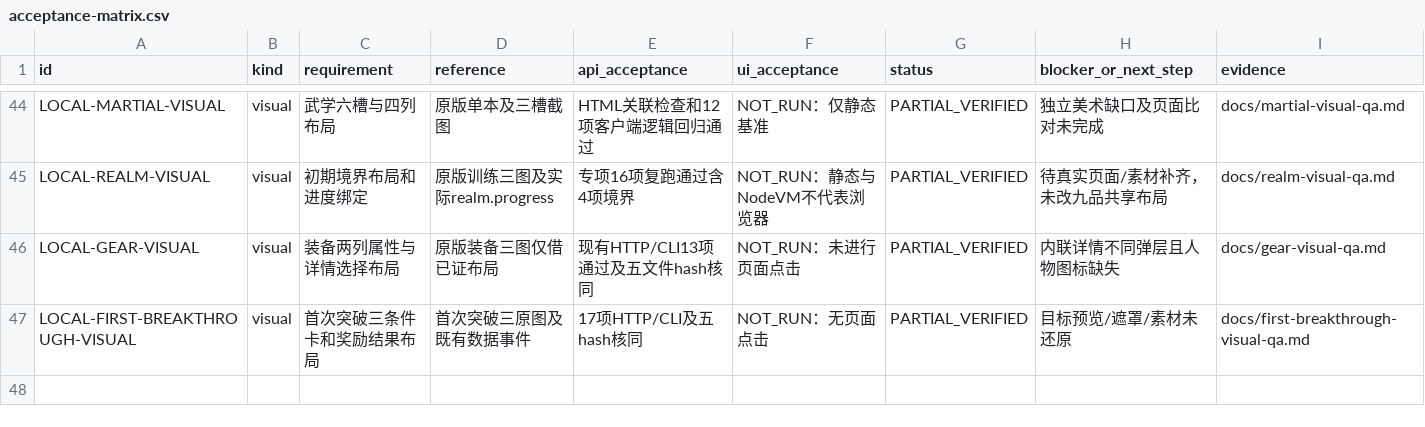
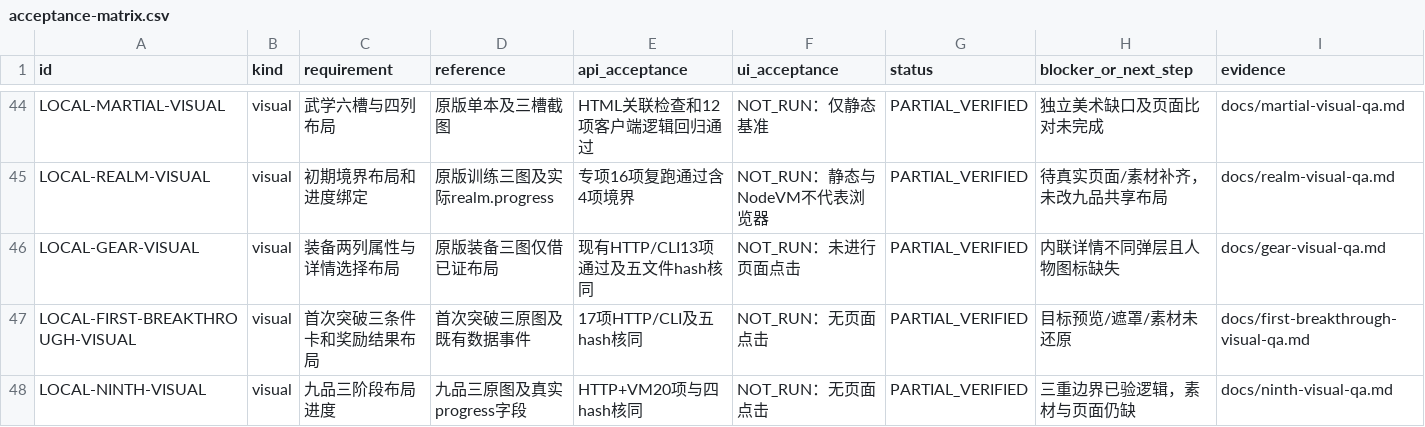
Before and after one commit to linGuangFeng/game-zizaijianghu, a CSV file: docs/acceptance-matrix.csv, drawn as a sheet; only a part is shown, gaps mark what is left out; the diff names each change by its address in the sheet, - before the commit and + after, or states it on an @@ line.

Commit message:
Align ninth training layout and verify stage progress boundaries

```diff
--- a/docs/acceptance-matrix.csv
+++ b/docs/acceptance-matrix.csv
+row 48: LOCAL-NINTH-VISUAL | visual | 九品三阶段布局进度 | 九品三原图及真实progress字段 | HTTP+VM20项与四hash核同 | NOT_RUN：无页面点击 | PARTIAL_VERIFIED | 三重边界已验逻辑，素材与页面仍缺 | docs/ninth-visual-qa.md
```
Also changed, not shown: docs/task-board.csv, 7 other files.
